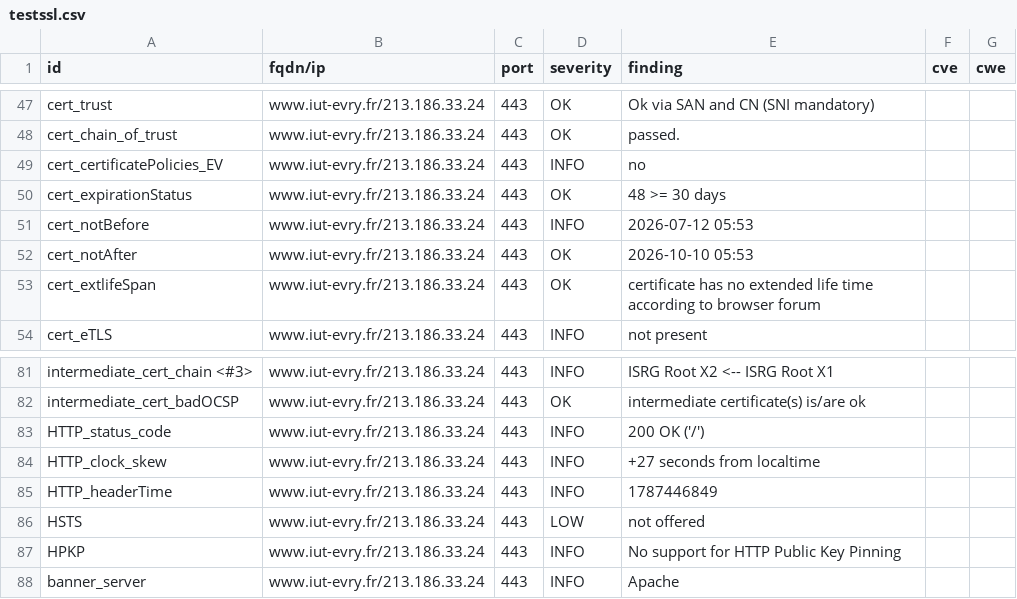
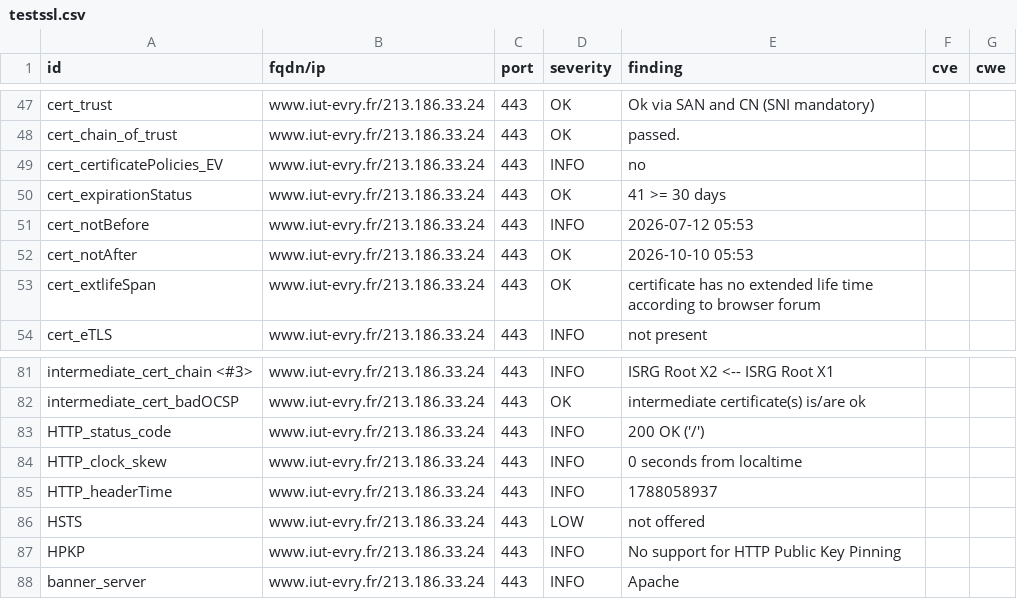
Before and after one commit to atomegr/dashlord, a CSV file: results/aHR0cHM6Ly93d3cuaXV0LWV2cnkuZnIv/testssl.csv, drawn as a sheet; only a part is shown, gaps mark what is left out.

```diff
--- a/results/aHR0cHM6Ly93d3cuaXV0LWV2cnkuZnIv/testssl.csv
+++ b/results/aHR0cHM6Ly93d3cuaXV0LWV2cnkuZnIv/testssl.csv
@@ -49,3 +49,3 @@
 "cert_certificatePolicies_EV","www.iut-evry.fr/213.186.33.24","443","INFO","no","",""
-"cert_expirationStatus","www.iut-evry.fr/213.186.33.24","443","OK","48 >= 30 days","",""
+"cert_expirationStatus","www.iut-evry.fr/213.186.33.24","443","OK","41 >= 30 days","",""
 "cert_notBefore","www.iut-evry.fr/213.186.33.24","443","INFO","2026-07-12 05:53","",""
@@ -83,4 +83,4 @@
 "HTTP_status_code","www.iut-evry.fr/213.186.33.24","443","INFO","200 OK ('/')","",""
-"HTTP_clock_skew","www.iut-evry.fr/213.186.33.24","443","INFO","+27 seconds from localtime","",""
-"HTTP_headerTime","www.iut-evry.fr/213.186.33.24","443","INFO","1787446849","",""
+"HTTP_clock_skew","www.iut-evry.fr/213.186.33.24","443","INFO","0 seconds from localtime","",""
+"HTTP_headerTime","www.iut-evry.fr/213.186.33.24","443","INFO","1788058937","",""
 "HSTS","www.iut-evry.fr/213.186.33.24","443","LOW","not offered","",""
```
Also changed, not shown: 10 other files.
